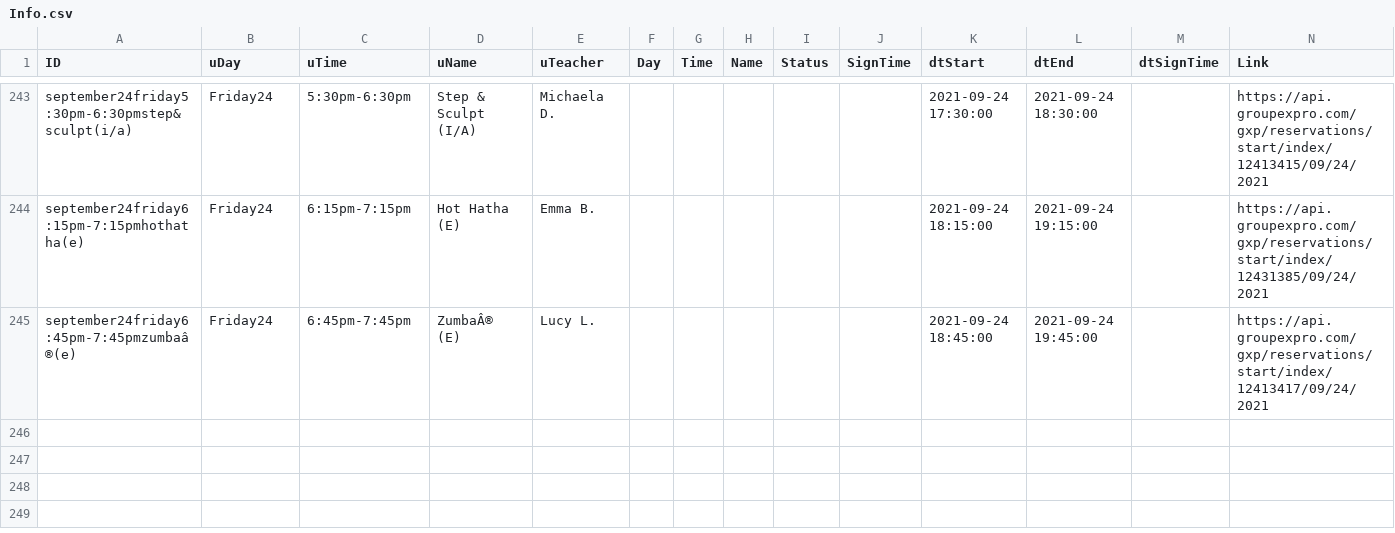
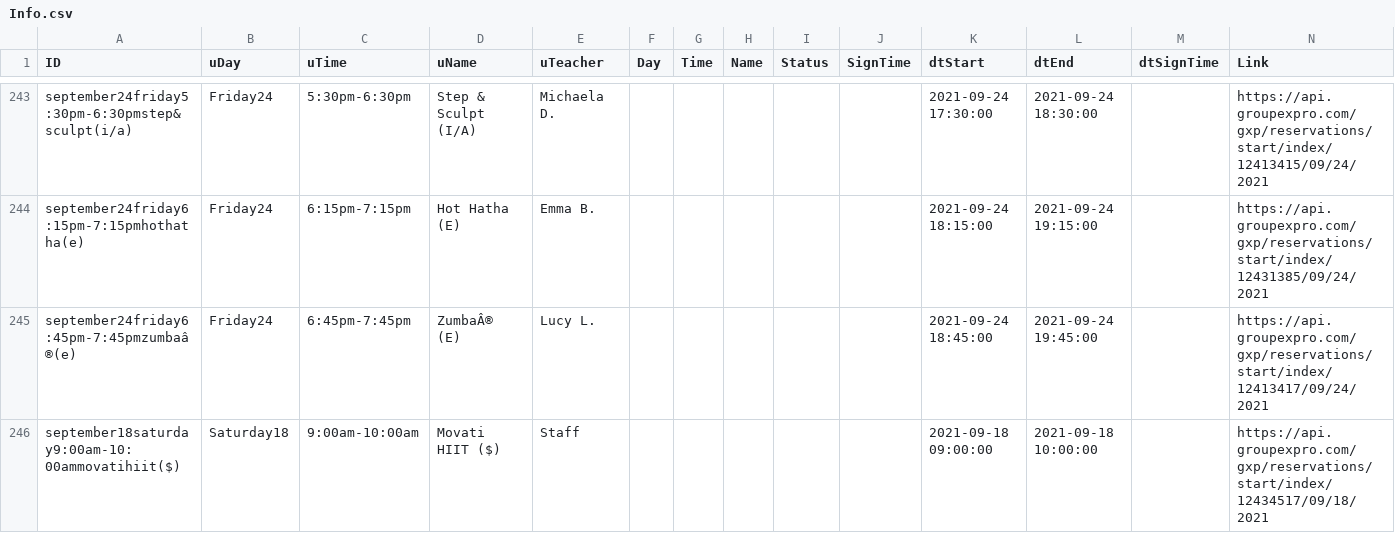
Before and after one commit to Stryder-Git/Movati_Signup, a CSV file: Data/Info.csv, drawn as a sheet; only a part is shown, gaps mark what is left out; the diff covers the shown part only; the diff names each change by its address in the sheet, - before the commit and + after, or states it on an @@ line.

```diff
--- a/Data/Info.csv
+++ b/Data/Info.csv
+row 246: september18saturday9:00am-10:00ammovatihiit($) | Saturday18 | 9:00am-10:00am | Movati HIIT ($) | Staff |  |  |  |  |  | 2021-09-18 09:00:00 | 2021-09-18 10:00:00 |  | https://api.groupexpro.com/gxp/reservations/start/index/12434517/09/18/2021
```
Also changed, not shown: 1 added row and 12 edited cells elsewhere in this file, Data/AutoSignUp.csv, 5 other files.
